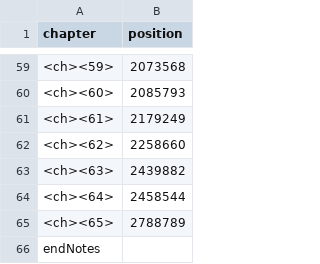
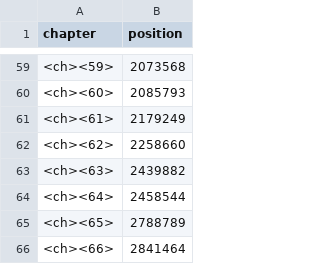
Before and after one commit to lgcarriedo/infiniteJest, a CSV file: data/pyOutputs/chapterPosition.csv, drawn as a sheet; only a part is shown, gaps mark what is left out.

Commit message:
have chapter ranges added to character map  R

```diff
--- a/data/pyOutputs/chapterPosition.csv
+++ b/data/pyOutputs/chapterPosition.csv
@@ -65,2 +65,2 @@ chapter,position
 <ch><65> ,2788789
-endNotes ,
+<ch><66> ,2841464
```
Also changed, not shown: 6 other files.
